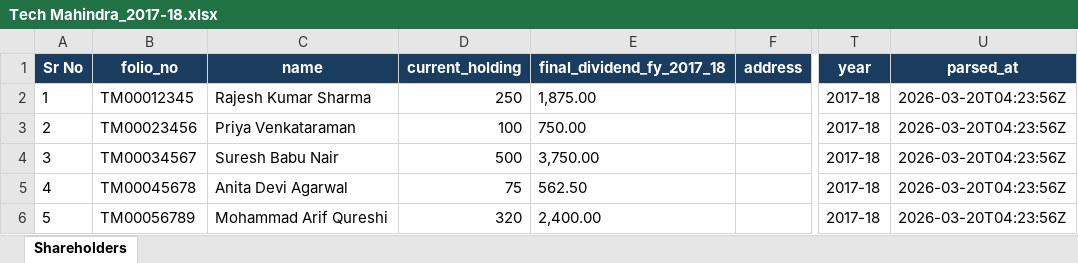
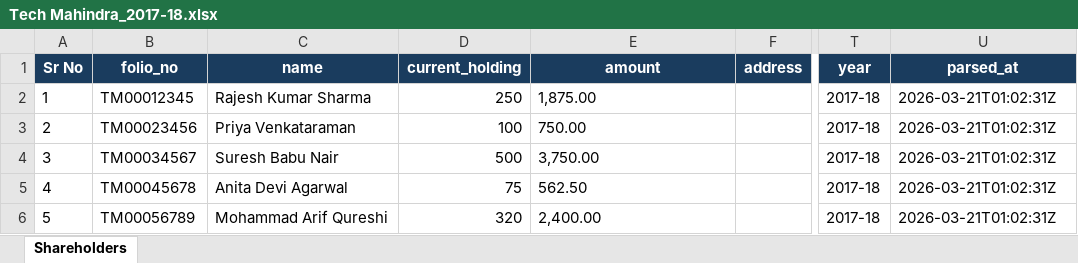
Before and after one commit to nadaouarari98-del/Python-scraper, an Excel workbook: data/output/parsed/Tech Mahindra_2017-18.xlsx, sheet Shareholders, drawn as a sheet; only a part is shown, gaps mark what is left out; values as stored, in another font and other column widths than the file's, no borders; the diff names each change by its address in the sheet, - before the commit and + after, or states it on an @@ line.

```diff
--- a/data/output/parsed/Tech Mahindra_2017-18.xlsx (sheet Shareholders)
+++ b/data/output/parsed/Tech Mahindra_2017-18.xlsx (sheet Shareholders)
-E1: final_dividend_fy_2017_18
+E1: amount
-U2:U6 (parsed_at): 2026-03-20T04:23:56Z
+U2:U6 (parsed_at): 2026-03-21T01:02:31Z
```
Also changed, not shown: data/output/master_merged.xlsx, data/output/parsed/Iepf Unclaimed Dividend And Corresponding Shares Data Fy 2017 18_2017-18.xlsx, 5 other files.
